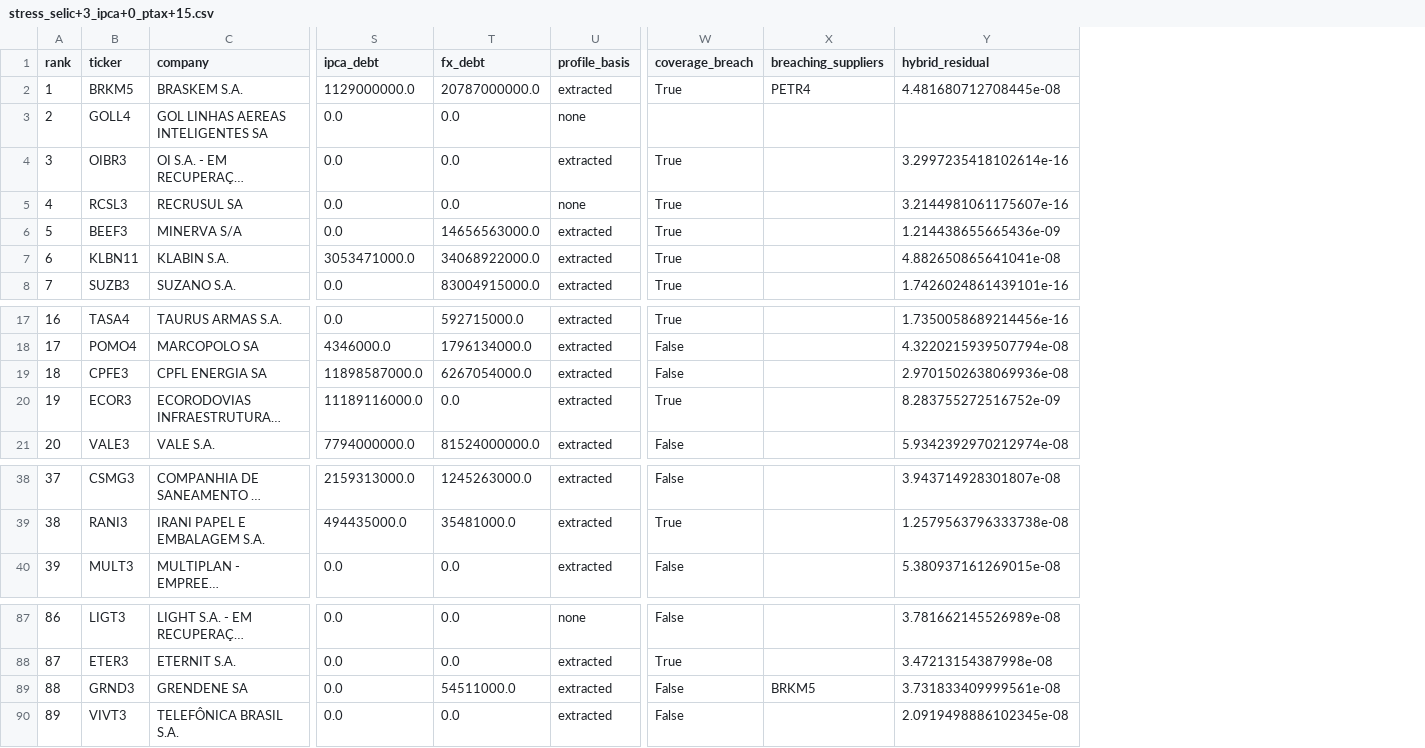
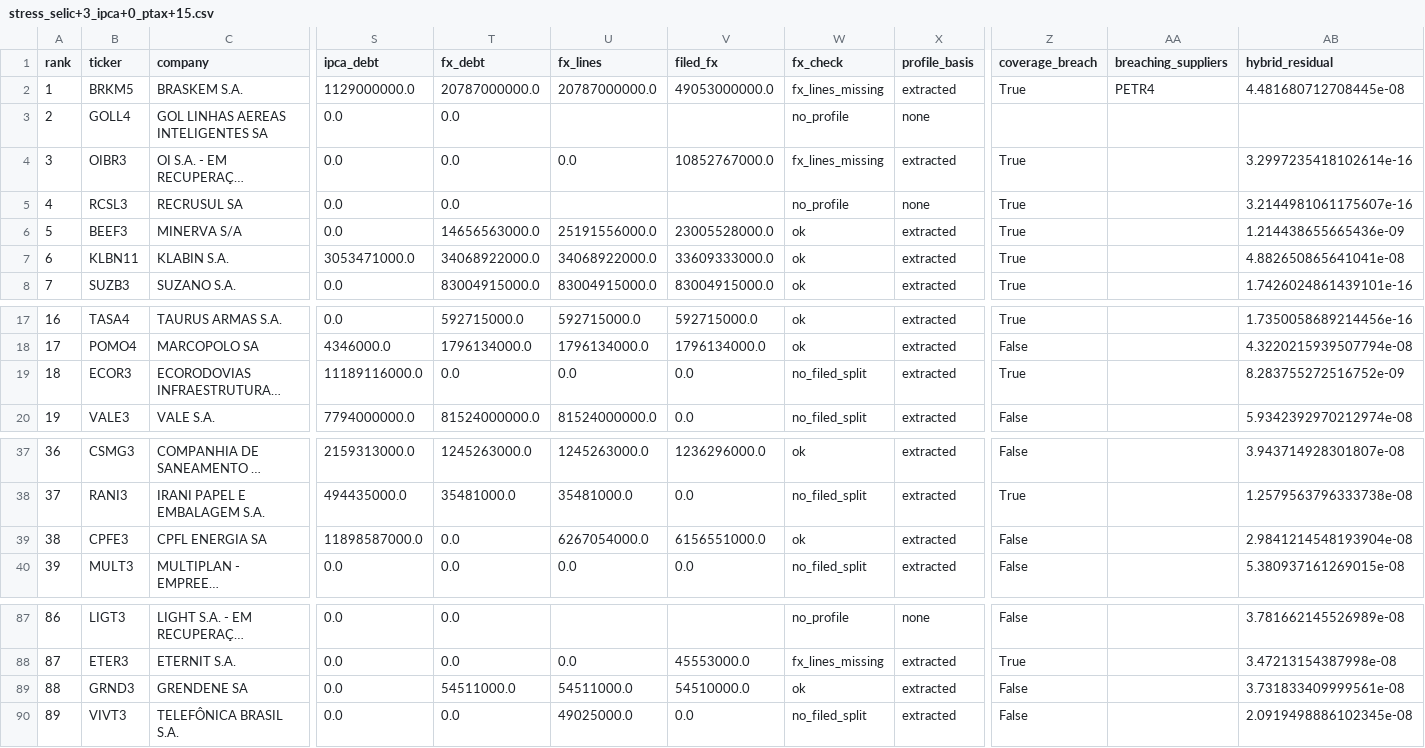
Before and after one commit to PedroDnT/Neuro-Symbolic-World-Model-for-Brazilian-Market, a CSV file: results/stress_selic+3_ipca+0_ptax+15.csv, drawn as a sheet; only a part is shown, gaps mark what is left out; long unchanged cells end in …; removed rows and columns are numbered as before the commit, all else as after; rows hold the shown columns only; the diff names each change by its address in the sheet, - before the commit and + after, or states it on an @@ line.

```diff
--- a/results/stress_selic+3_ipca+0_ptax+15.csv
+++ b/results/stress_selic+3_ipca+0_ptax+15.csv
+column U (fx_lines), rows 2-8: 20787000000.0 |  | 0.0 |  | 25191556000.0 | 34068922000.0 | 83004915000.0; rows 17-20: 592715000.0 | 1796134000.0 | 0.0 | 81524000000.0; rows 37-38: 1245263000.0 | 35481000.0; row 40: 0.0; rows 88-90: 0.0 | 54511000.0 | 49025000.0
+column V (filed_fx), rows 2-8: 49053000000.0 |  | 10852767000.0 |  | 23005528000.0 | 33609333000.0 | 83004915000.0; rows 17-20: 592715000.0 | 1796134000.0 | 0.0 | 0.0; rows 37-38: 1236296000.0 | 0.0; row 40: 0.0; rows 88-90: 45553000.0 | 54510000.0 | 0.0
+column W (fx_check), rows 2-8: fx_lines_missing | no_profile | fx_lines_missing | no_profile | ok | ok | ok; rows 17-20: ok | ok | no_filed_split | no_filed_split; rows 37-38: ok | no_filed_split; row 40: no_filed_split; rows 87-90: no_profile | fx_lines_missing | ok | no_filed_split
-row 19: 18 | CPFE3 | CPFL ENERGIA SA | 11898587000.0 | 6267054000.0 | extracted | False |  | 2.9701502638069936e-08
@@ column A (rank) renumbered between rows 19 and 38 @@
+row 39: 38 | CPFE3 | CPFL ENERGIA SA | 11898587000.0 | 0.0 | 6267054000.0 | 6156551000.0 | ok | extracted | False |  | 2.9841214548193904e-08
-AA89 (breaching_suppliers): BRKM5
+AA89 (breaching_suppliers): (empty)
```
Also changed, not shown: 13 other files.
